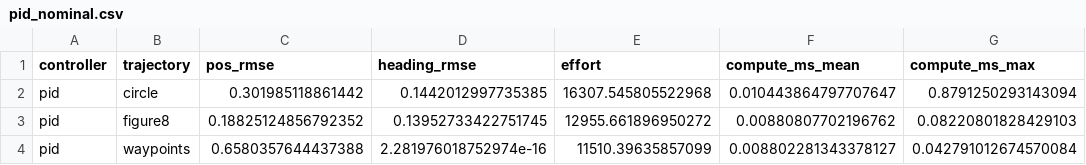
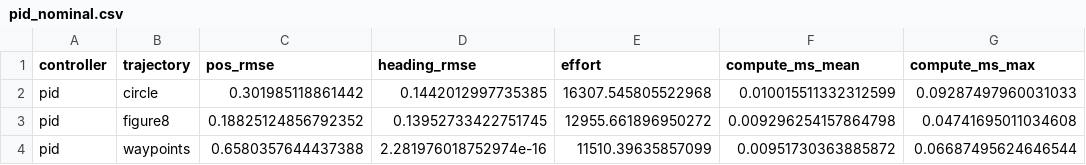
Before and after one commit to yashhorseman/holonomic-control-benchmark, a CSV file: results/pid_nominal.csv, drawn as a sheet.

```diff
--- a/results/pid_nominal.csv
+++ b/results/pid_nominal.csv
@@ -1,4 +1,4 @@
 controller,trajectory,pos_rmse,heading_rmse,effort,compute_ms_mean,compute_ms_max
-pid,circle,0.301985118861442,0.1442012997735385,16307.545805522968,0.010443864797707647,0.8791250293143094
-pid,figure8,0.18825124856792352,0.13952733422751745,12955.661896950272,0.00880807702196762,0.08220801828429103
-pid,waypoints,0.6580357644437388,2.281976018752974e-16,11510.39635857099,0.008802281343378127,0.042791012674570084
+pid,circle,0.301985118861442,0.1442012997735385,16307.545805522968,0.010015511332312599,0.09287497960031033
+pid,figure8,0.18825124856792352,0.13952733422751745,12955.661896950272,0.009296254157864798,0.04741695011034608
+pid,waypoints,0.6580357644437388,2.281976018752974e-16,11510.39635857099,0.00951730363885872,0.06687495624646544
```
Also changed, not shown: results/rl_nominal.csv, 15 other files.
